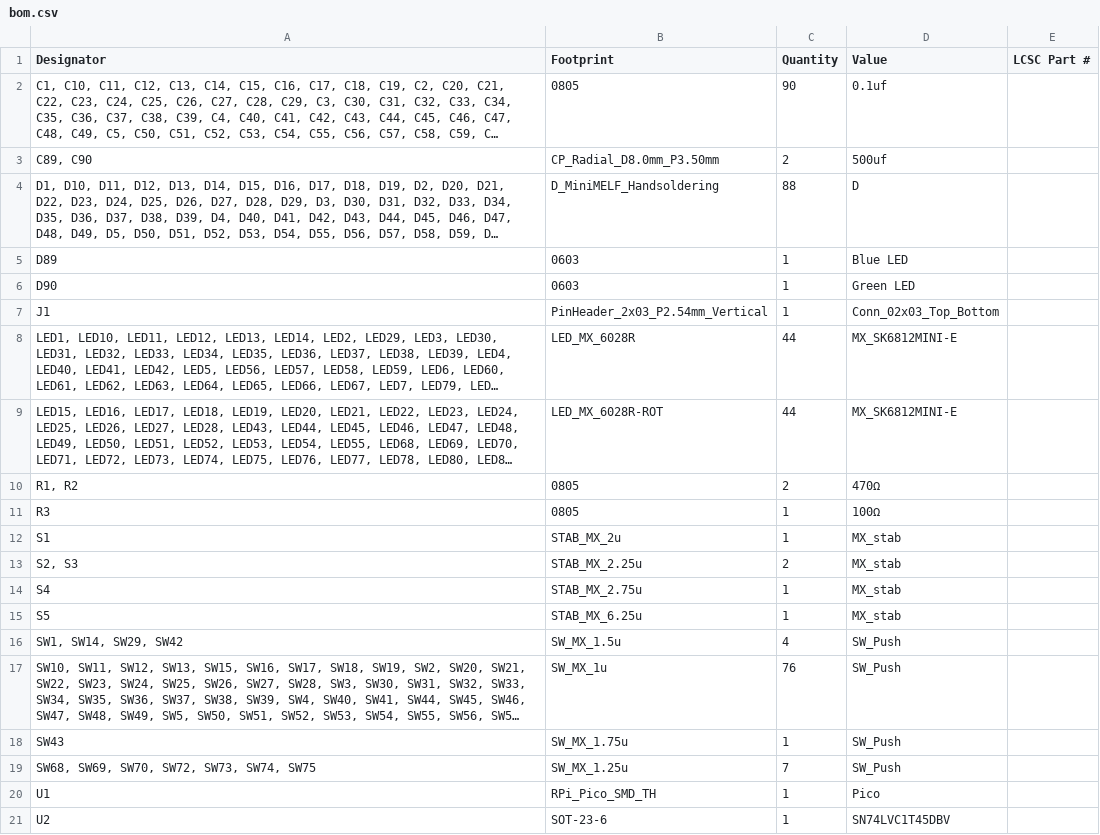
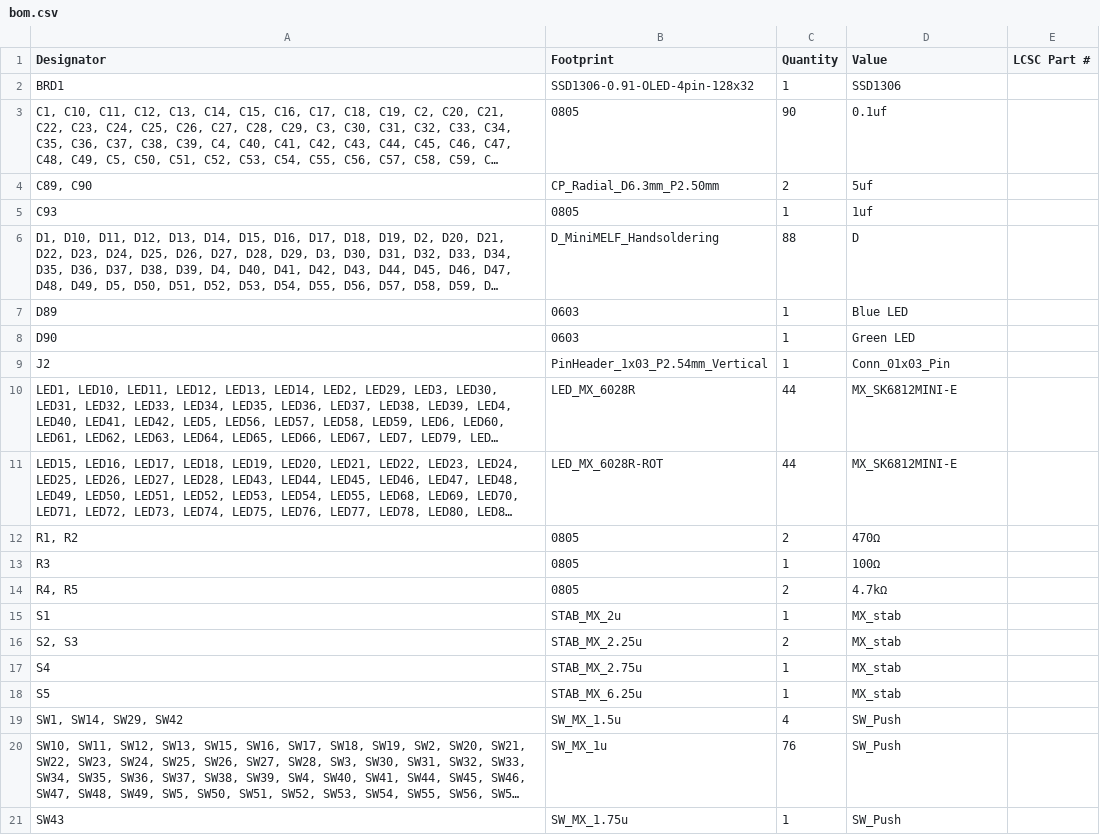
Before and after one commit to cheyao/aniboard, a CSV file: PCB/production/bom.csv, drawn as a sheet; only a part is shown; the shorter side is filled out with more unchanged rows; long unchanged cells end in …; addresses are those after the commit; the diff names each change by its address in the sheet, - before the commit and + after, or states it on an @@ line.

```diff
--- a/PCB/production/bom.csv
+++ b/PCB/production/bom.csv
+row 2: BRD1 | SSD1306-0.91-OLED-4pin-128x32 | 1 | SSD1306
-B4 (Footprint): CP_Radial_D8.0mm_P3.50mm
+B4 (Footprint): CP_Radial_D6.3mm_P2.50mm
-D4 (Value): 500uf
+D4 (Value): 5uf
+row 5: C93 | 0805 | 1 | 1uf
-A9 (Designator): J1
+A9 (Designator): J2
-B9 (Footprint): PinHeader_2x03_P2.54mm_Vertical
+B9 (Footprint): PinHeader_1x03_P2.54mm_Vertical
-D9 (Value): Conn_02x03_Top_Bottom
+D9 (Value): Conn_01x03_Pin
+row 14: R4, R5 | 0805 | 2 | 4.7kΩ
```
Also changed, not shown: PCB/production/designators.csv, PCB/production/positions.csv, 20 other files.
